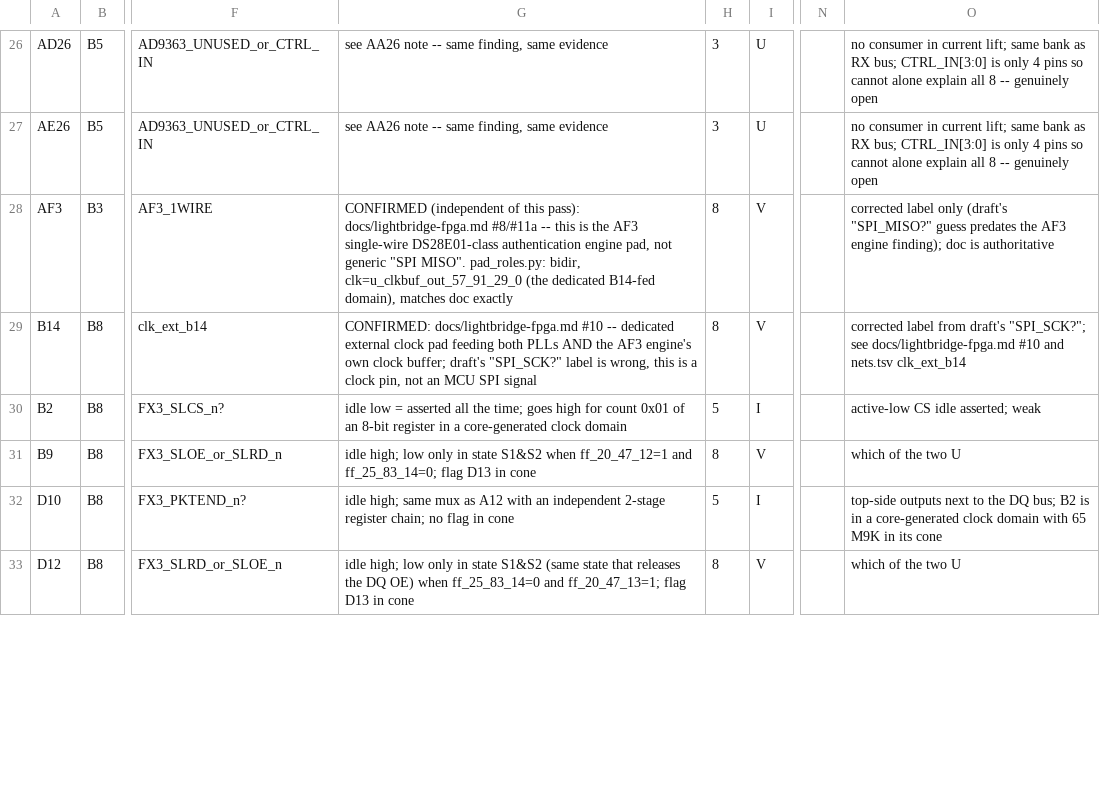
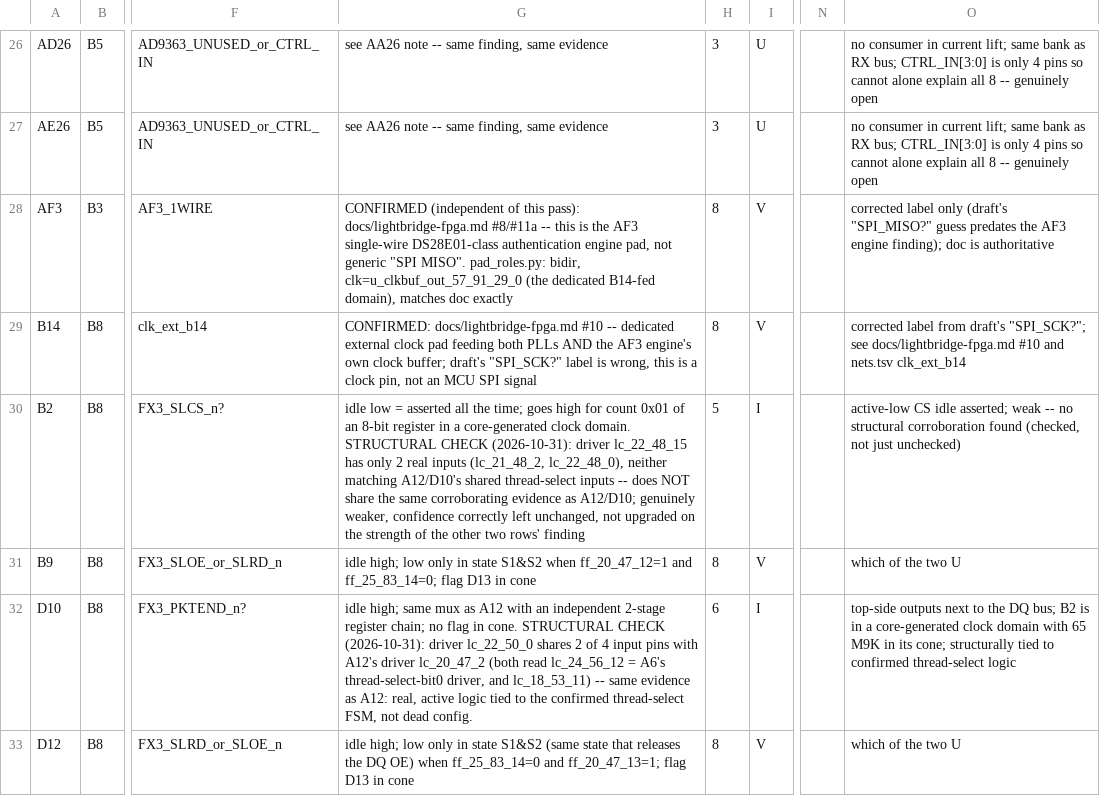
Before and after one commit to awtoau/pluribus, a TSV file: boards/dji-m2001/pins.tsv, drawn as a sheet; only a part is shown, gaps mark what is left out; the diff covers the shown part only; the diff names each change by its address in the sheet, - before the commit and + after, or states it on an @@ line.

```diff
--- a/boards/dji-m2001/pins.tsv
+++ b/boards/dji-m2001/pins.tsv
-G30: …core-generated clock domain
+G30: …core-generated clock domain. STRUCTURAL CHECK (2026-10-31): driver lc_22_48_15 has only 2 real inputs (lc_21_48_2, lc_22_48_0), neither matching A12/D10's shared thread-select inputs -- does NOT share the same corroborating evidence as A12/D10; genuinely weaker, confidence correctly left unchanged, not upgraded on the strength of the other two rows' finding
-O30: …asserted; weak
+O30: …asserted; weak -- no structural corroboration found (checked, not just unchecked)
-G32: …flag in cone
+G32: …flag in cone. STRUCTURAL CHECK (2026-10-31): driver lc_22_50_0 shares 2 of 4 input pins with A12's driver lc_20_47_2 (both read lc_24_56_12 = A6's thread-select-bit0 driver, and lc_18_53_11) -- same evidence as A12: real, active logic tied to the confirmed thread-select FSM, not dead config.
-H32: 5
+H32: 6
-O32: …in its cone
+O32: …in its cone; structurally tied to confirmed thread-select logic
```
Also changed, not shown: 4 edited cells elsewhere in this file.
